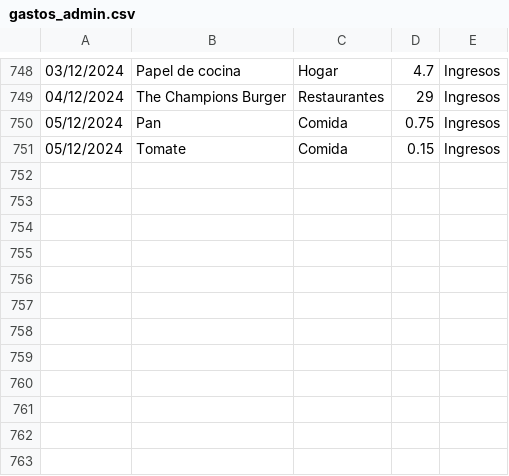
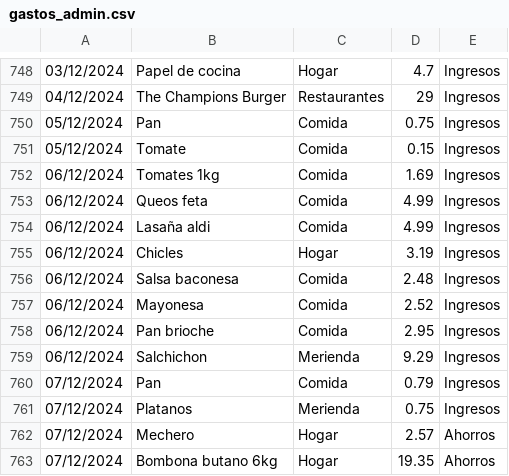
Before and after one commit to IAmTheMister/gastosKivy, a CSV file: admin/gastos_admin.csv, drawn as a sheet; only a part is shown, gaps mark what is left out; the diff names each change by its address in the sheet, - before the commit and + after, or states it on an @@ line.

Commit message:
gastos 07/12/2024

```diff
--- a/admin/gastos_admin.csv
+++ b/admin/gastos_admin.csv
+row 752: 06/12/2024 | Tomates 1kg | Comida | 1.69 | Ingresos
+row 753: 06/12/2024 | Queos feta | Comida | 4.99 | Ingresos
+row 754: 06/12/2024 | Lasaña aldi | Comida | 4.99 | Ingresos
+row 755: 06/12/2024 | Chicles | Hogar | 3.19 | Ingresos
+row 756: 06/12/2024 | Salsa baconesa | Comida | 2.48 | Ingresos
+row 757: 06/12/2024 | Mayonesa | Comida | 2.52 | Ingresos
+row 758: 06/12/2024 | Pan brioche | Comida | 2.95 | Ingresos
+row 759: 06/12/2024 | Salchichon | Merienda | 9.29 | Ingresos
+row 760: 07/12/2024 | Pan | Comida | 0.79 | Ingresos
+row 761: 07/12/2024 | Platanos | Merienda | 0.75 | Ingresos
+row 762: 07/12/2024 | Mechero | Hogar | 2.57 | Ahorros
+row 763: 07/12/2024 | Bombona butano 6kg | Hogar | 19.35 | Ahorros
```
Also changed, not shown: admin/ingresos_admin.csv.
